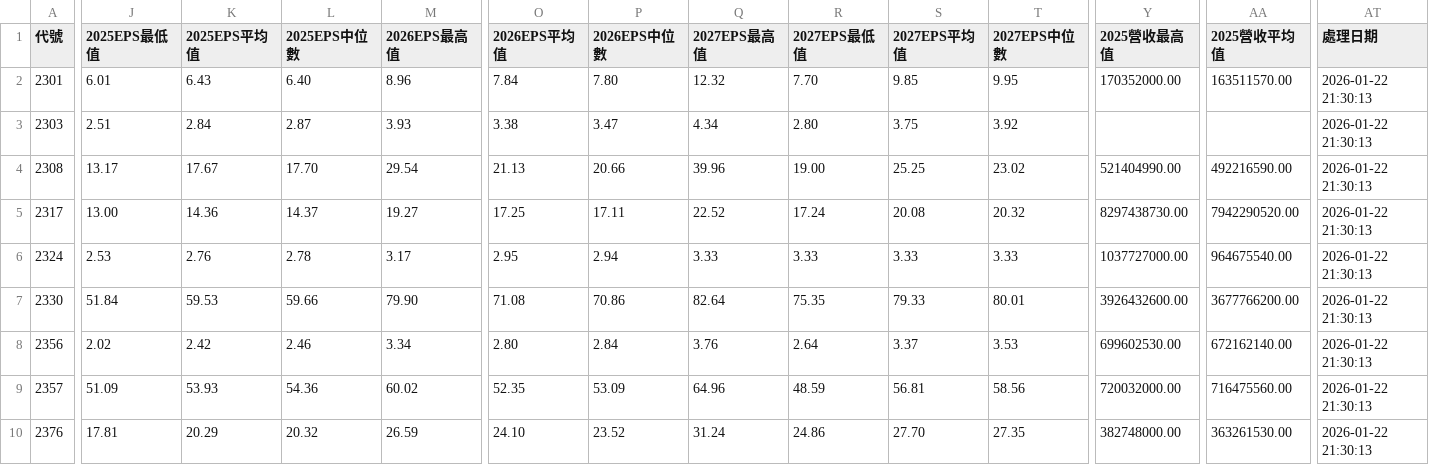
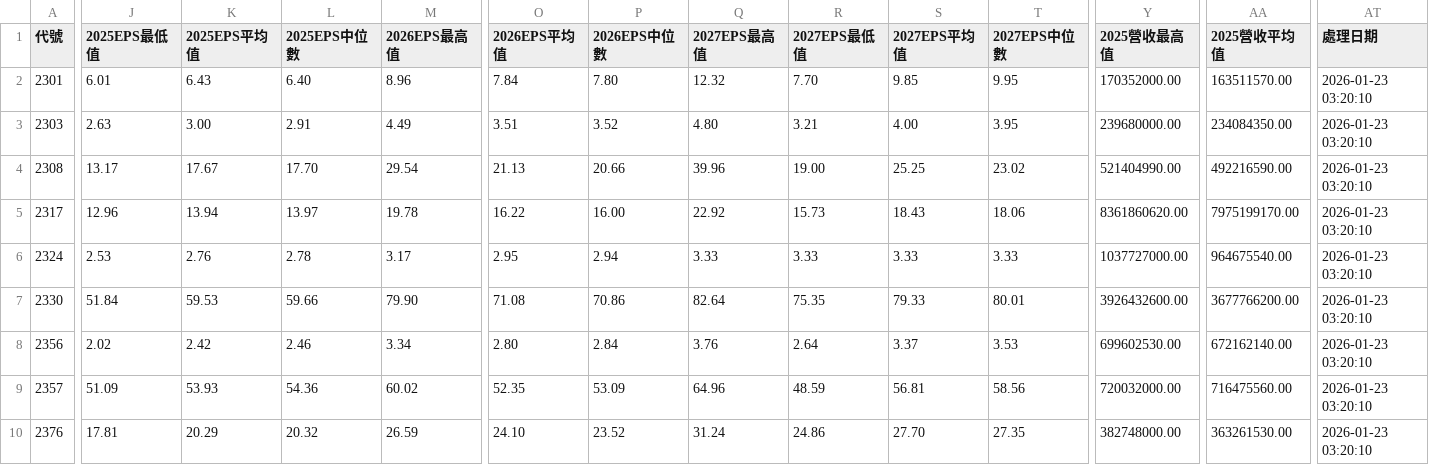
Before and after one commit to wenchiehlee/GoogleSearch.Factset, a CSV file: data/reports/factset_portfolio_summary_latest.csv, drawn as a sheet; only a part is shown, gaps mark what is left out; the diff covers the shown part only; the diff names each change by its address in the sheet, - before the commit and + after, or states it on an @@ line.

```diff
--- a/data/reports/factset_portfolio_summary_latest.csv
+++ b/data/reports/factset_portfolio_summary_latest.csv
-AT2:AT10 (處理日期): 2026-01-22 21:30:13
+AT2:AT10 (處理日期): 2026-01-23 03:20:10
-J3 (2025EPS最低值): 2.51
+J3 (2025EPS最低值): 2.63
-K3 (2025EPS平均值): 2.84
+K3 (2025EPS平均值): 3.00
-L3 (2025EPS中位數): 2.87
+L3 (2025EPS中位數): 2.91
-M3 (2026EPS最高值): 3.93
+M3 (2026EPS最高值): 4.49
-O3 (2026EPS平均值): 3.38
+O3 (2026EPS平均值): 3.51
-P3 (2026EPS中位數): 3.47
+P3 (2026EPS中位數): 3.52
-Q3 (2027EPS最高值): 4.34
+Q3 (2027EPS最高值): 4.80
-R3 (2027EPS最低值): 2.80
+R3 (2027EPS最低值): 3.21
-S3 (2027EPS平均值): 3.75
+S3 (2027EPS平均值): 4.00
-T3 (2027EPS中位數): 3.92
+T3 (2027EPS中位數): 3.95
-Y3 (2025營收最高值): (empty)
+Y3 (2025營收最高值): 239680000.00
-AA3 (2025營收平均值): (empty)
+AA3 (2025營收平均值): 234084350.00
-J5 (2025EPS最低值): 13.00
+J5 (2025EPS最低值): 12.96
-K5 (2025EPS平均值): 14.36
+K5 (2025EPS平均值): 13.94
-L5 (2025EPS中位數): 14.37
+L5 (2025EPS中位數): 13.97
-M5 (2026EPS最高值): 19.27
+M5 (2026EPS最高值): 19.78
-O5 (2026EPS平均值): 17.25
+O5 (2026EPS平均值): 16.22
-P5 (2026EPS中位數): 17.11
+P5 (2026EPS中位數): 16.00
-Q5 (2027EPS最高值): 22.52
+Q5 (2027EPS最高值): 22.92
-R5 (2027EPS最低值): 17.24
+R5 (2027EPS最低值): 15.73
-S5 (2027EPS平均值): 20.08
+S5 (2027EPS平均值): 18.43
-T5 (2027EPS中位數): 20.32
+T5 (2027EPS中位數): 18.06
-Y5 (2025營收最高值): 8297438730.00
+Y5 (2025營收最高值): 8361860620.00
-AA5 (2025營收平均值): 7942290520.00
+AA5 (2025營收平均值): 7975199170.00
```
Also changed, not shown: 141 edited cells elsewhere in this file, data/reports/factset_detailed_report_latest.csv, data/reports/factset_query_pattern_summary_latest.csv, 3 other files.
